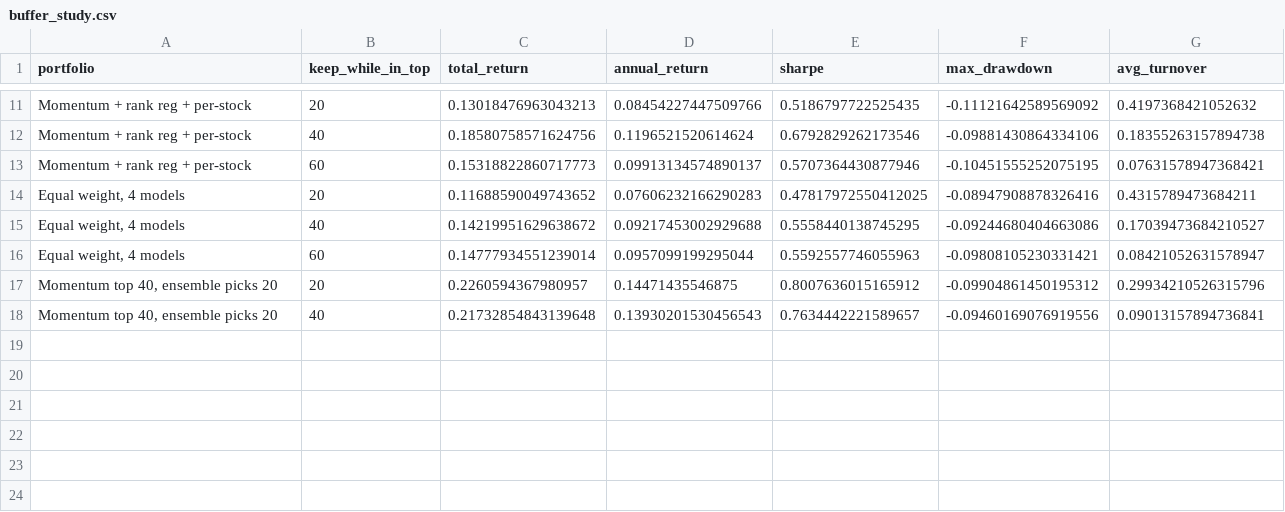
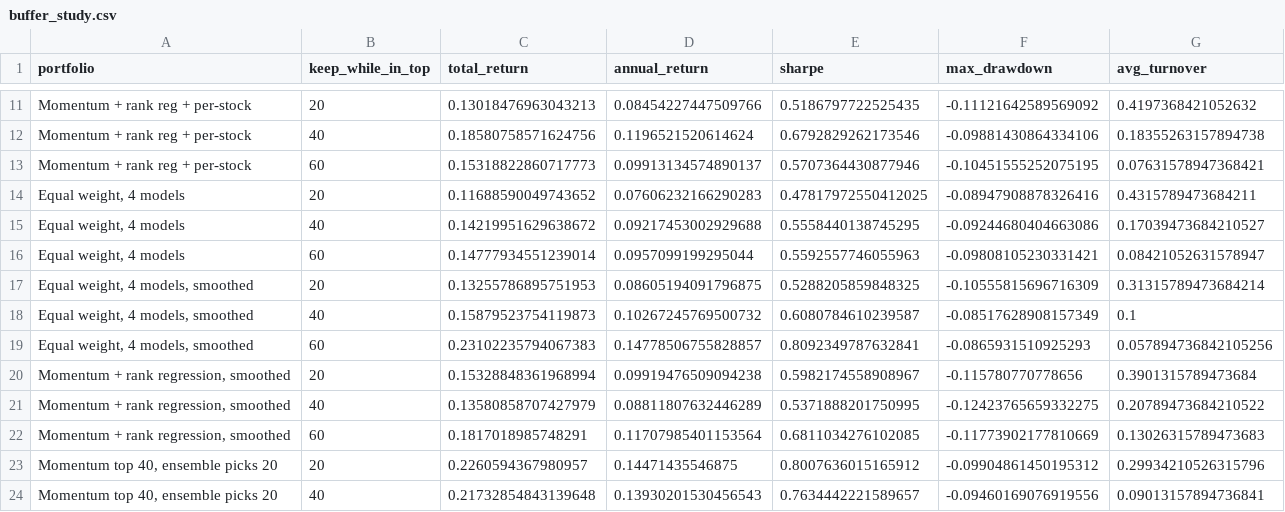
Before and after one commit to UzairManjre/stock_predict, a CSV file: results/ensemble_study/buffer_study.csv, drawn as a sheet; only a part is shown, gaps mark what is left out; the diff names each change by its address in the sheet, - before the commit and + after, or states it on an @@ line.

```diff
--- a/results/ensemble_study/buffer_study.csv
+++ b/results/ensemble_study/buffer_study.csv
+row 17: Equal weight, 4 models, smoothed | 20 | 0.13255786895751953 | 0.08605194091796875 | 0.5288205859848325 | -0.10555815696716309 | 0.31315789473684214
+row 18: Equal weight, 4 models, smoothed | 40 | 0.15879523754119873 | 0.10267245769500732 | 0.6080784610239587 | -0.08517628908157349 | 0.1
+row 19: Equal weight, 4 models, smoothed | 60 | 0.23102235794067383 | 0.14778506755828857 | 0.8092349787632841 | -0.0865931510925293 | 0.057894736842105256
+row 20: Momentum + rank regression, smoothed | 20 | 0.15328848361968994 | 0.09919476509094238 | 0.5982174558908967 | -0.115780770778656 | 0.3901315789473684
+row 21: Momentum + rank regression, smoothed | 40 | 0.13580858707427979 | 0.08811807632446289 | 0.5371888201750995 | -0.12423765659332275 | 0.20789473684210522
+row 22: Momentum + rank regression, smoothed | 60 | 0.1817018985748291 | 0.11707985401153564 | 0.6811034276102085 | -0.11773902177810669 | 0.13026315789473683
```
Also changed, not shown: results/ensemble_study/ensemble_backtest.csv, results/ensemble_study/ensemble_ic_by_window.csv, 14 other files.
